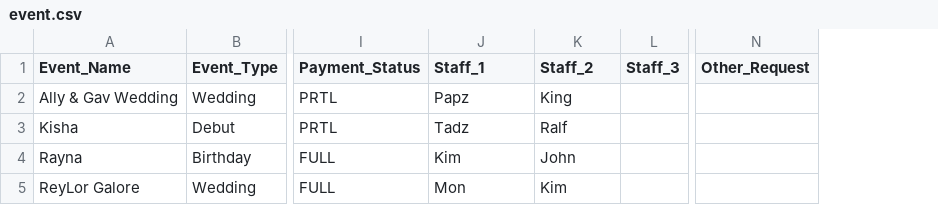
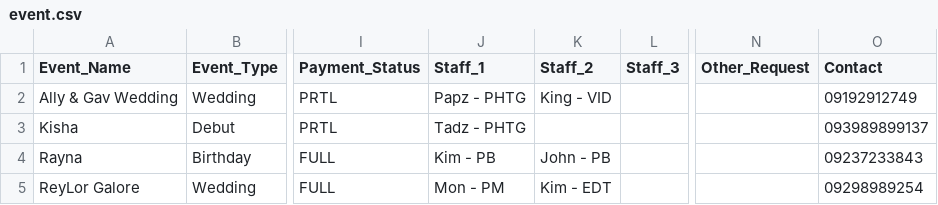
Before and after one commit to MonaJea-Ng/Matcha-Event-Management-System, a CSV file: DB/event.csv, drawn as a sheet; only a part is shown, gaps mark what is left out; the diff names each change by its address in the sheet, - before the commit and + after, or states it on an @@ line.

```diff
--- a/DB/event.csv
+++ b/DB/event.csv
+column O (Contact), rows 2-5: 09192912749 | 093989899137 | 09237233843 | 09298989254
-J2 (Staff_1): Papz
+J2 (Staff_1): Papz - PHTG
-K2 (Staff_2): King
+K2 (Staff_2): King - VID
-J3 (Staff_1): Tadz
+J3 (Staff_1): Tadz - PHTG
-K3 (Staff_2): Ralf
+K3 (Staff_2): (empty)
-J4 (Staff_1): Kim
+J4 (Staff_1): Kim - PB
-K4 (Staff_2): John
+K4 (Staff_2): John - PB
-J5 (Staff_1): Mon
+J5 (Staff_1): Mon - PM
-K5 (Staff_2): Kim
+K5 (Staff_2): Kim - EDT
```
Also changed, not shown: DB/employees.csv, 1 other file.
